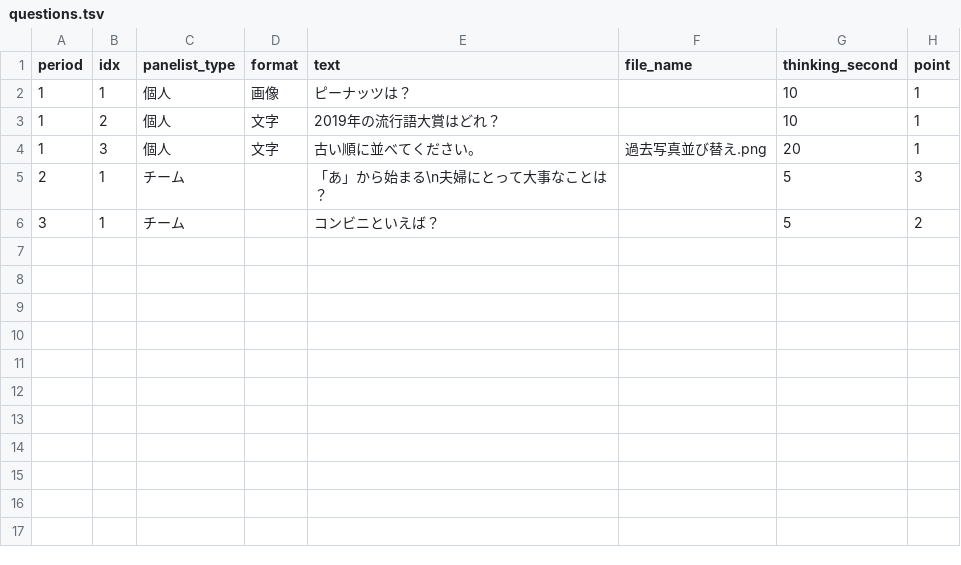
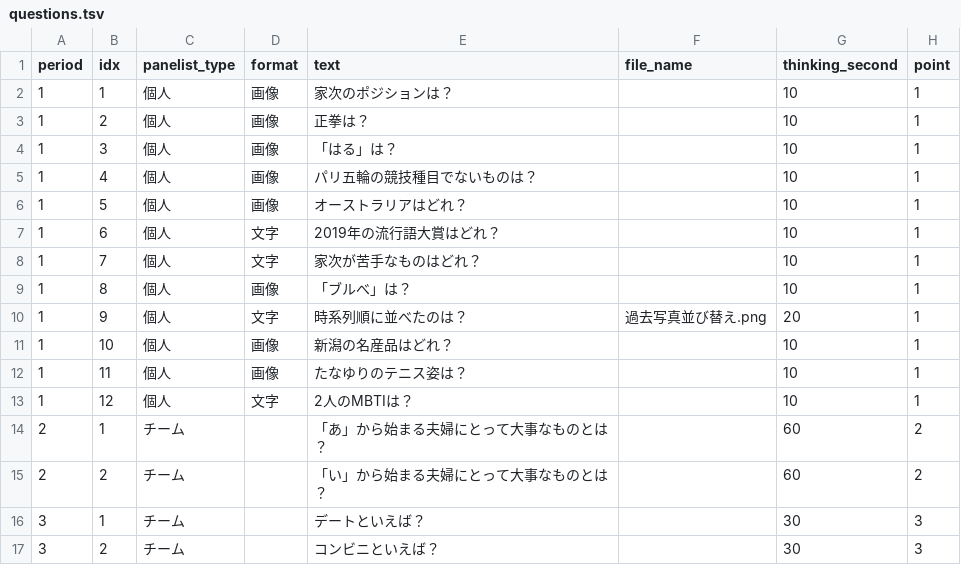
Before and after one commit to ohnuma5taka/thanks-fes, a TSV file: thanks-fes-api/app/db/seeds/data/questions.tsv, drawn as a sheet.

```diff
--- a/thanks-fes-api/app/db/seeds/data/questions.tsv
+++ b/thanks-fes-api/app/db/seeds/data/questions.tsv
@@ -1,6 +1,17 @@
 period	idx	panelist_type	format	text	file_name	thinking_second	point
-1	1	個人	画像	ピーナッツは？		10	1
-1	2	個人	文字	2019年の流行語大賞はどれ？		10	1
-1	3	個人	文字	古い順に並べてください。	過去写真並び替え.png	20	1
-2	1	チーム		「あ」から始まる\n夫婦にとって大事なことは？		5	3
-3	1	チーム		コンビニといえば？		5	2
+1	1	個人	画像	家次のポジションは？		10	1
+1	2	個人	画像	正拳は？		10	1
+1	3	個人	画像	「はる」は？		10	1
+1	4	個人	画像	パリ五輪の競技種目でないものは？		10	1
+1	5	個人	画像	オーストラリアはどれ？		10	1
+1	6	個人	文字	2019年の流行語大賞はどれ？		10	1
+1	7	個人	文字	家次が苦手なものはどれ？		10	1
+1	8	個人	画像	「ブルべ」は？		10	1
+1	9	個人	文字	時系列順に並べたのは？	過去写真並び替え.png	20	1
+1	10	個人	画像	新潟の名産品はどれ？		10	1
+1	11	個人	画像	たなゆりのテニス姿は？		10	1
+1	12	個人	文字	2人のMBTIは？		10	1
+2	1	チーム		「あ」から始まる夫婦にとって大事なものとは？		60	2
+2	2	チーム		「い」から始まる夫婦にとって大事なものとは？		60	2
+3	1	チーム		デートといえば？		30	3
+3	2	チーム		コンビニといえば？		30	3
```
Also changed, not shown: thanks-fes-api/app/db/seeds/data/options.tsv.
